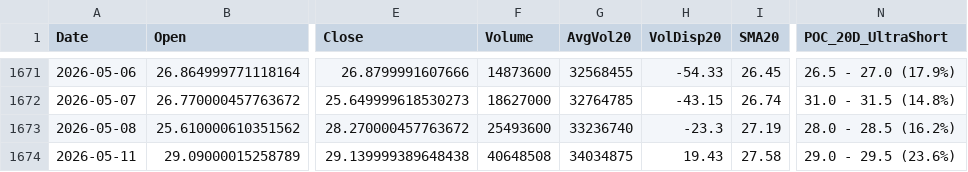
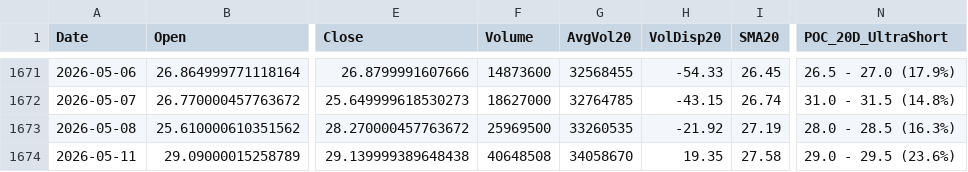
Before and after one commit to Junwoo-Genius/market-snapshot, a CSV file: public/csv/HIMS_daily.csv, drawn as a sheet; only a part is shown, gaps mark what is left out; the diff names each change by its address in the sheet, - before the commit and + after, or states it on an @@ line.

```diff
--- a/public/csv/HIMS_daily.csv
+++ b/public/csv/HIMS_daily.csv
-F1673 (Volume): 25493600
+F1673 (Volume): 25969500
-G1673 (AvgVol20): 33236740
+G1673 (AvgVol20): 33260535
-H1673 (VolDisp20): -23.3
+H1673 (VolDisp20): -21.92
-N1673 (POC_20D_UltraShort): 28.0 - 28.5 (16.2%)
+N1673 (POC_20D_UltraShort): 28.0 - 28.5 (16.3%)
-G1674 (AvgVol20): 34034875
+G1674 (AvgVol20): 34058670
-H1674 (VolDisp20): 19.43
+H1674 (VolDisp20): 19.35
```
Also changed, not shown: public/csv/IREN_daily.csv, public/csv/META_daily.csv, 26 other files.
